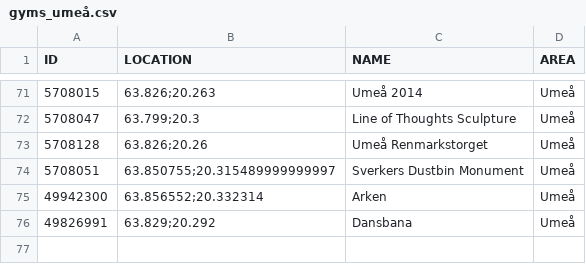
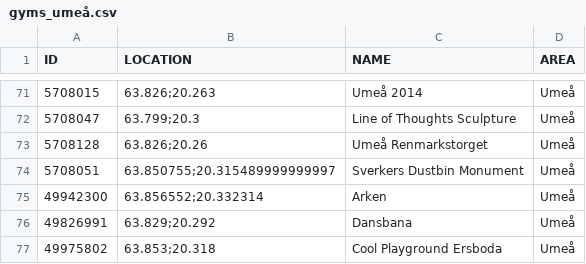
Before and after one commit to magnusmickelsson/pokeraidbot, a CSV file: src/main/resources/gyms_umeå.csv, drawn as a sheet; only a part is shown, gaps mark what is left out.

Commit message:
New gym data, version 1.8.6

```diff
--- a/src/main/resources/gyms_umeå.csv
+++ b/src/main/resources/gyms_umeå.csv
@@ -76 +76,2 @@ ID;LOCATION;NAME;AREA
 49826991;"63.829;20.292";Dansbana;Umeå
+49975802;"63.853;20.318";Cool Playground Ersboda;Umeå
```
Also changed, not shown: src/main/resources/gyms_luleå.csv, 3 other files.
